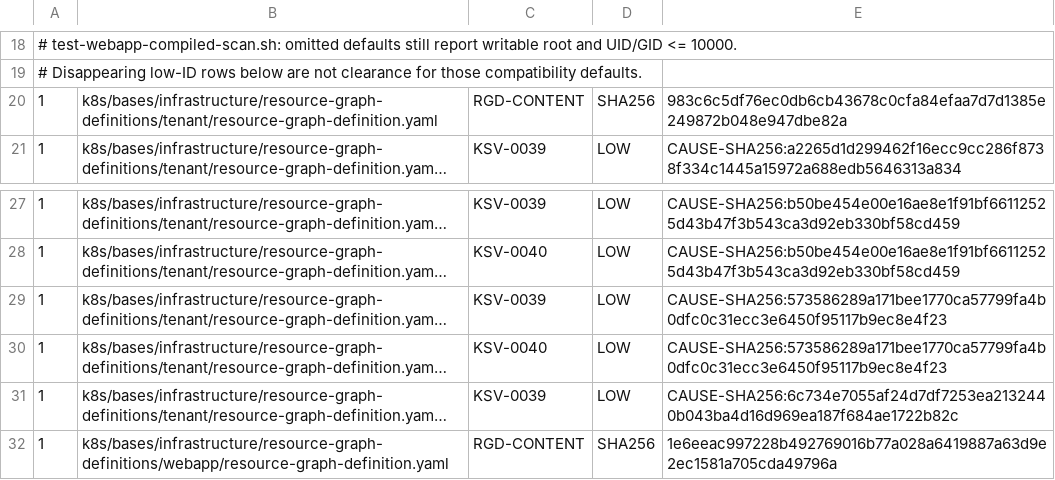
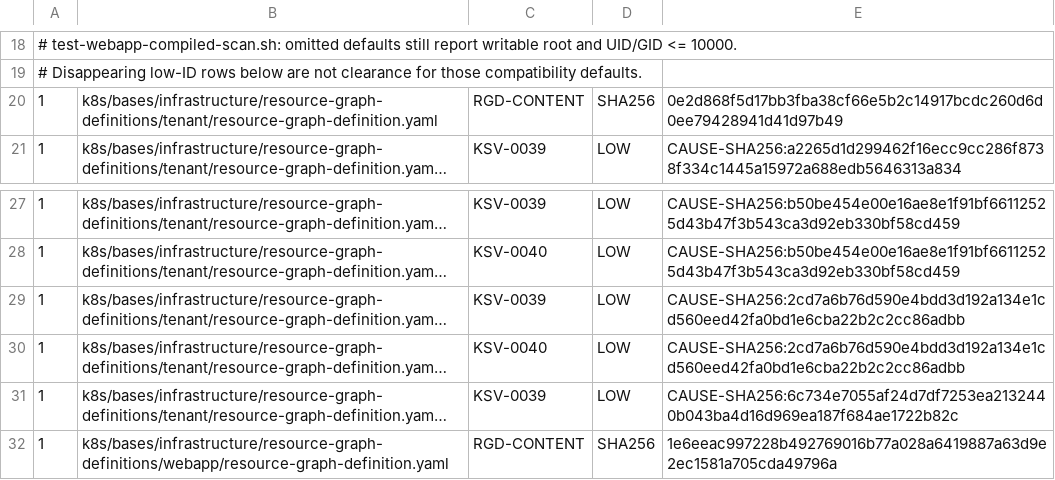
Before and after one commit to devantler-tech/platform, a TSV file: scripts/rgd-template-static-scan-baseline.tsv, drawn as a sheet; only a part is shown, gaps mark what is left out; long unchanged cells end in …; the diff names each change by its address in the sheet, - before the commit and + after, or states it on an @@ line.

```diff
--- a/scripts/rgd-template-static-scan-baseline.tsv
+++ b/scripts/rgd-template-static-scan-baseline.tsv
-E20: 983c6c5df76ec0db6cb43678c0cfa84efaa7d7d1385e249872b048e947dbe82a
+E20: 0e2d868f5d17bb3fba38cf66e5b2c14917bcdc260d6d0ee79428941d41d97b49
-E29:E30: CAUSE-SHA256:573586289a171bee1770ca57799fa4b0dfc0c31ecc3e6450f95117b9ec8e4f23
+E29:E30: CAUSE-SHA256:2cd7a6b76d590e4bdd3d192a134e1cd560eed42fa0bd1e6cba22b2c2cc86adbb
```
Also changed, not shown: 10 other files.
